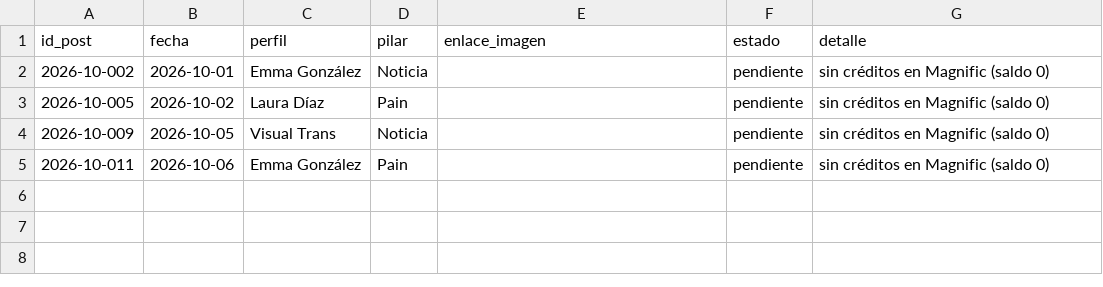
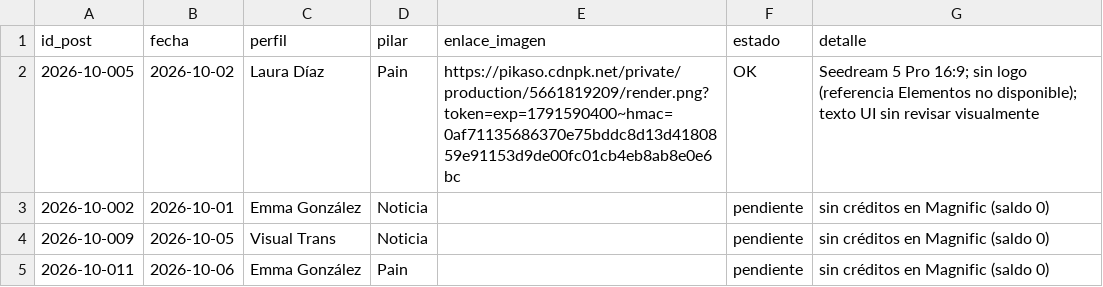
Before and after one commit to arivas-web/visualtrans-linkedin-test, a CSV file: output/2026-10/graficas.csv, drawn as a sheet; removed rows and columns are numbered as before the commit, all else as after; the diff names each change by its address in the sheet, - before the commit and + after, or states it on an @@ line.

```diff
--- a/output/2026-10/graficas.csv
+++ b/output/2026-10/graficas.csv
+row 2: 2026-10-005 | 2026-10-02 | Laura Díaz | Pain | https://pikaso.cdnpk.net/private/production/5661819209/render.png?token=exp=1791590400~hmac=0af71135686370e75bddc8d13d4180859e91153d9de00fc01cb4eb8ab8e0e6bc | OK | Seedream 5 Pro 16:9; sin logo (referencia Elementos no disponible); texto UI sin revisar visualmente
-row 3: 2026-10-005 | 2026-10-02 | Laura Díaz | Pain |  | pendiente | sin créditos en Magnific (saldo 0)
```
